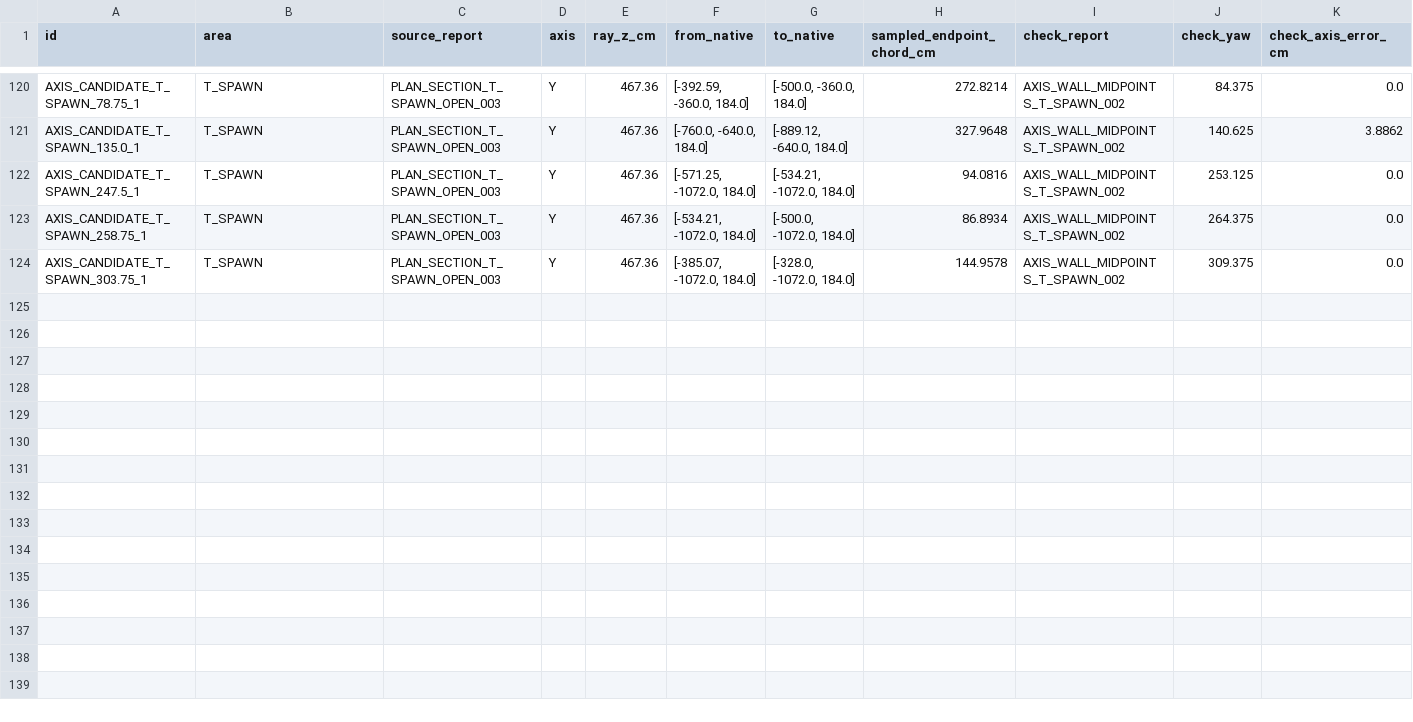
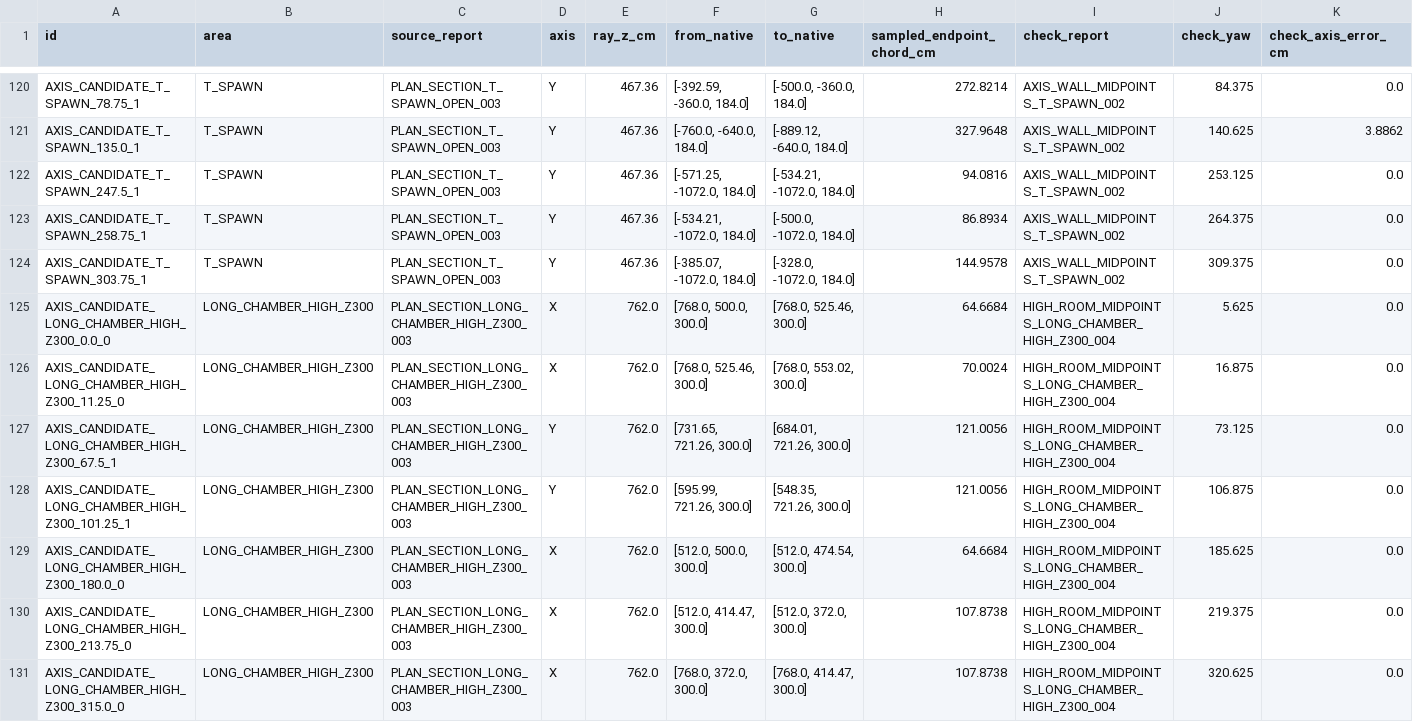
Before and after one commit to raiinman/FN_Dust2, a CSV file: reference/WALL_BOUNDARY_CHECKS.csv, drawn as a sheet; only a part is shown, gaps mark what is left out; rows hold the shown columns only; the diff covers the shown part only; the diff names each change by its address in the sheet, - before the commit and + after, or states it on an @@ line.

Commit message:
Validate higher chamber sections and review tagged B timber components

```diff
--- a/reference/WALL_BOUNDARY_CHECKS.csv
+++ b/reference/WALL_BOUNDARY_CHECKS.csv
+row 125: AXIS_CANDIDATE_LONG_CHAMBER_HIGH_Z300_0.0_0 | LONG_CHAMBER_HIGH_Z300 | PLAN_SECTION_LONG_CHAMBER_HIGH_Z300_003 | X | 762.0 | [768.0, 500.0, 300.0] | [768.0, 525.46, 300.0] | 64.6684 | HIGH_ROOM_MIDPOINTS_LONG_CHAMBER_HIGH_Z300_004 | 5.625 | 0.0
+row 126: AXIS_CANDIDATE_LONG_CHAMBER_HIGH_Z300_11.25_0 | LONG_CHAMBER_HIGH_Z300 | PLAN_SECTION_LONG_CHAMBER_HIGH_Z300_003 | X | 762.0 | [768.0, 525.46, 300.0] | [768.0, 553.02, 300.0] | 70.0024 | HIGH_ROOM_MIDPOINTS_LONG_CHAMBER_HIGH_Z300_004 | 16.875 | 0.0
+row 127: AXIS_CANDIDATE_LONG_CHAMBER_HIGH_Z300_67.5_1 | LONG_CHAMBER_HIGH_Z300 | PLAN_SECTION_LONG_CHAMBER_HIGH_Z300_003 | Y | 762.0 | [731.65, 721.26, 300.0] | [684.01, 721.26, 300.0] | 121.0056 | HIGH_ROOM_MIDPOINTS_LONG_CHAMBER_HIGH_Z300_004 | 73.125 | 0.0
+row 128: AXIS_CANDIDATE_LONG_CHAMBER_HIGH_Z300_101.25_1 | LONG_CHAMBER_HIGH_Z300 | PLAN_SECTION_LONG_CHAMBER_HIGH_Z300_003 | Y | 762.0 | [595.99, 721.26, 300.0] | [548.35, 721.26, 300.0] | 121.0056 | HIGH_ROOM_MIDPOINTS_LONG_CHAMBER_HIGH_Z300_004 | 106.875 | 0.0
+row 129: AXIS_CANDIDATE_LONG_CHAMBER_HIGH_Z300_180.0_0 | LONG_CHAMBER_HIGH_Z300 | PLAN_SECTION_LONG_CHAMBER_HIGH_Z300_003 | X | 762.0 | [512.0, 500.0, 300.0] | [512.0, 474.54, 300.0] | 64.6684 | HIGH_ROOM_MIDPOINTS_LONG_CHAMBER_HIGH_Z300_004 | 185.625 | 0.0
+row 130: AXIS_CANDIDATE_LONG_CHAMBER_HIGH_Z300_213.75_0 | LONG_CHAMBER_HIGH_Z300 | PLAN_SECTION_LONG_CHAMBER_HIGH_Z300_003 | X | 762.0 | [512.0, 414.47, 300.0] | [512.0, 372.0, 300.0] | 107.8738 | HIGH_ROOM_MIDPOINTS_LONG_CHAMBER_HIGH_Z300_004 | 219.375 | 0.0
+row 131: AXIS_CANDIDATE_LONG_CHAMBER_HIGH_Z300_315.0_0 | LONG_CHAMBER_HIGH_Z300 | PLAN_SECTION_LONG_CHAMBER_HIGH_Z300_003 | X | 762.0 | [768.0, 372.0, 300.0] | [768.0, 414.47, 300.0] | 107.8738 | HIGH_ROOM_MIDPOINTS_LONG_CHAMBER_HIGH_Z300_004 | 320.625 | 0.0
```
Also changed, not shown: 7 added rows elsewhere in this file, reference/REFERENCE_MANIFEST.csv, reference/SOURCE_CAMERAS.csv, 16 other files.
